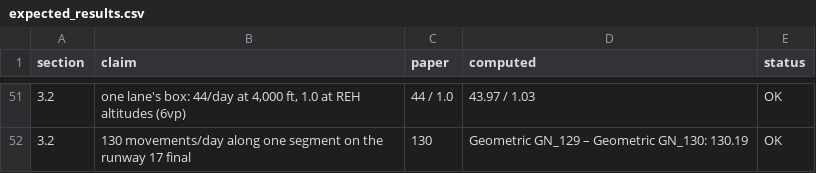
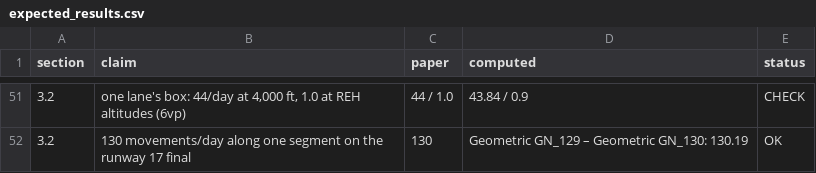
Before and after one commit to projetosigmasky/uam_airspace, a CSV file: ridita2026/expected_results.csv, drawn as a sheet; only a part is shown, gaps mark what is left out; the diff covers the shown part only; the diff names each change by its address in the sheet, - before the commit and + after, or states it on an @@ line.

```diff
--- a/ridita2026/expected_results.csv
+++ b/ridita2026/expected_results.csv
-D51 (computed): 43.97 / 1.03
+D51 (computed): 43.84 / 0.9
-E51 (status): OK
+E51 (status): CHECK
```
Also changed, not shown: 22 edited cells elsewhere in this file, 3 other files.
